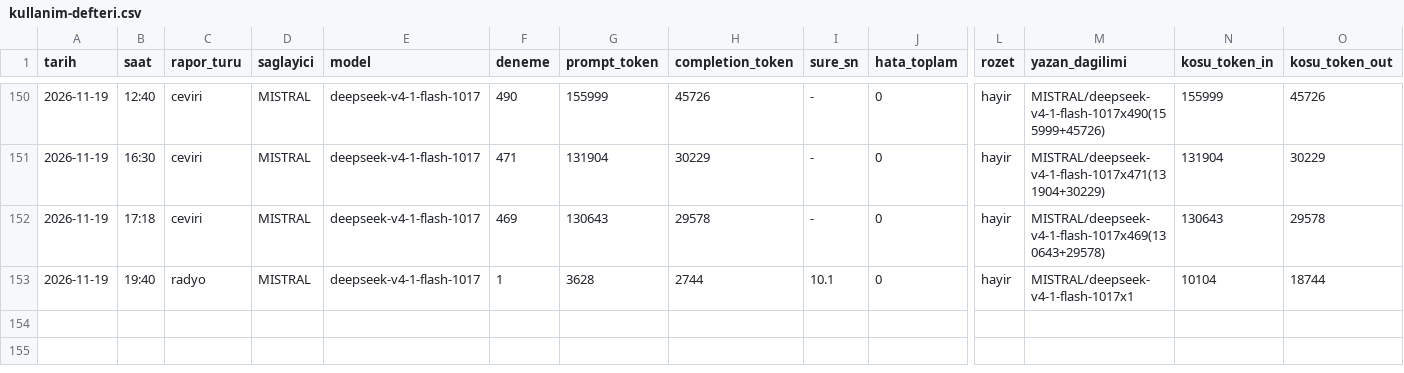
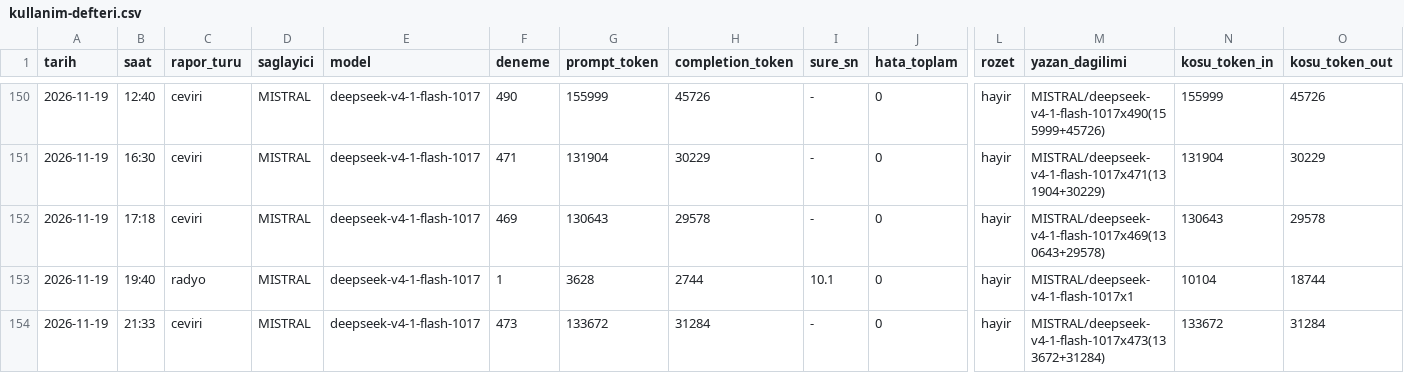
Before and after one commit to gunluk-raporlar/borsa-raporlari, a CSV file: data/kullanim-defteri.csv, drawn as a sheet; only a part is shown, gaps mark what is left out; rows hold the shown columns only; the diff names each change by its address in the sheet, - before the commit and + after, or states it on an @@ line.

Commit message:
Cok dilli sayfalar guncellendi (ceviri kosusu) [CI Skip]

```diff
--- a/data/kullanim-defteri.csv
+++ b/data/kullanim-defteri.csv
+row 154: 2026-11-19 | 21:33 | ceviri | MISTRAL | deepseek-v4-1-flash-1017 | 473 | 133672 | 31284 | - | 0 | hayir | MISTRAL/deepseek-v4-1-flash-1017x473(133672+31284) | 133672 | 31284
```
Also changed, not shown: 37 other files.
